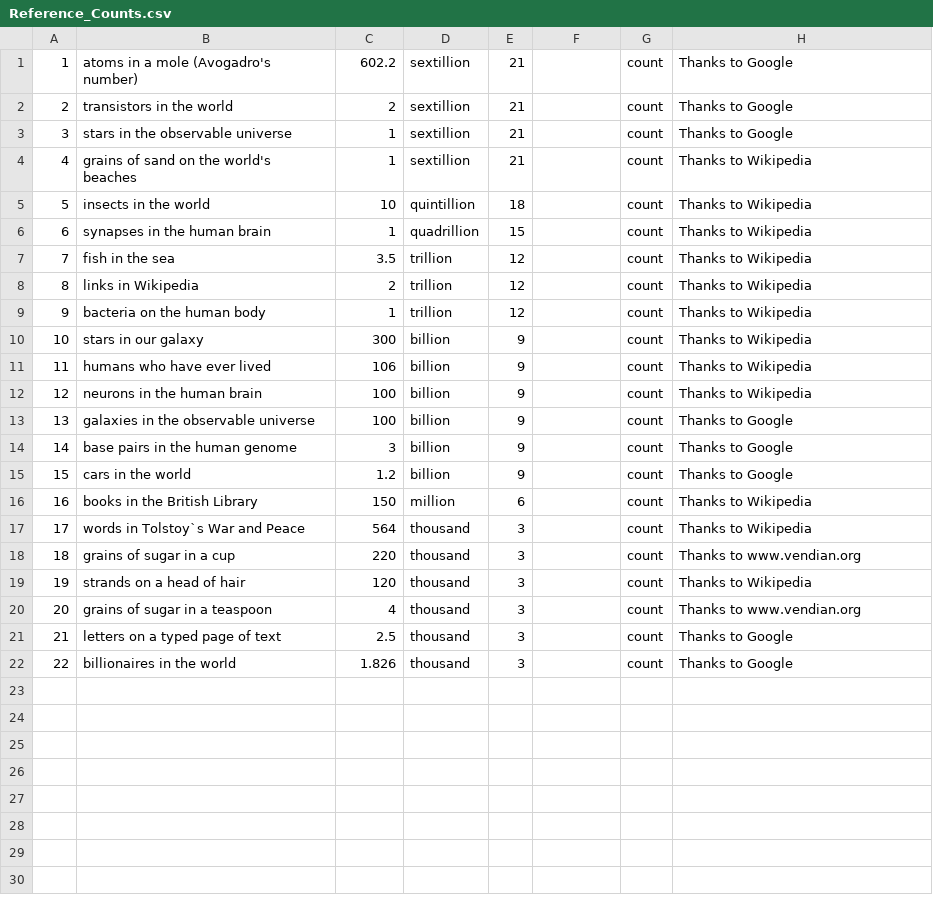
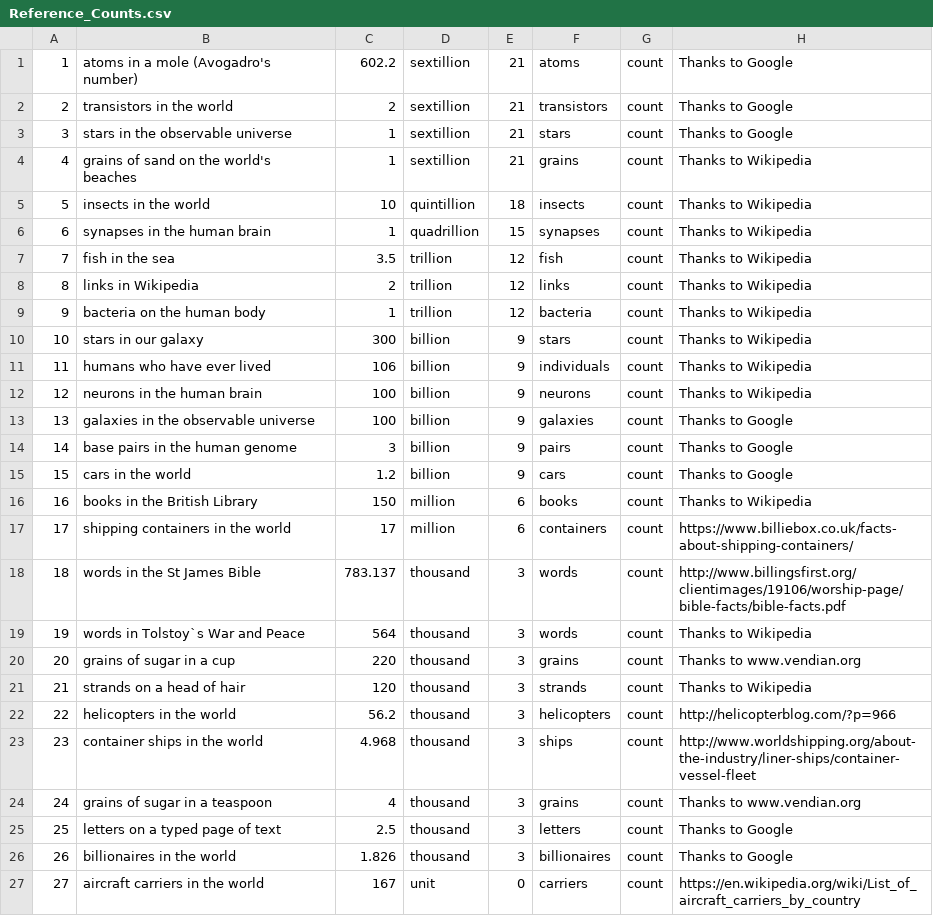
Before and after one commit to andrewcaelliott/my-first-blog, a CSV file: blog/data/Reference_Counts.csv, drawn as a sheet; addresses are those after the commit; the diff names each change by its address in the sheet, - before the commit and + after, or states it on an @@ line.

```diff
--- a/blog/data/Reference_Counts.csv
+++ b/blog/data/Reference_Counts.csv
-F1: (empty)
+F1: atoms
-F2: (empty)
+F2: transistors
-F3: (empty)
+F3: stars
-F4: (empty)
+F4: grains
-F5: (empty)
+F5: insects
-F6: (empty)
+F6: synapses
-F7: (empty)
+F7: fish
-F8: (empty)
+F8: links
-F9: (empty)
+F9: bacteria
-F10: (empty)
+F10: stars
-F11: (empty)
+F11: individuals
-F12: (empty)
+F12: neurons
-F13: (empty)
+F13: galaxies
-F14: (empty)
+F14: pairs
-F15: (empty)
+F15: cars
-F16: (empty)
+F16: books
+row 17: 17 | shipping containers in the world | 17 | million | 6 | containers | count | https://www.billiebox.co.uk/facts-about-shipping-containers/
+row 18: 18 | words in the St James Bible | 783.137 | thousand | 3 | words | count | http://www.billingsfirst.org/clientimages/19106/worship-page/bible-facts/bible-facts.pdf
@@ column A renumbered between rows 19 and 26 @@
-F19: (empty)
+F19: words
-F20: (empty)
+F20: grains
-F21: (empty)
+F21: strands
+row 22: 22 | helicopters in the world | 56.2 | thousand | 3 | helicopters | count | http://helicopterblog.com/?p=966
+row 23: 23 | container ships in the world | 4.968 | thousand | 3 | ships | count | http://www.worldshipping.org/about-the-industry/liner-ships/container-vessel-fleet
-F24: (empty)
+F24: grains
-F25: (empty)
+F25: letters
-F26: (empty)
+F26: billionaires
+row 27: 27 | aircraft carriers in the world | 167 | unit | 0 | carriers | count | https://en.wikipedia.org/wiki/List_of_aircraft_carriers_by_country
```
Also changed, not shown: blog/data/Reference_Durations.csv, blog/data/Reference_Lengths.csv, 2 other files.
